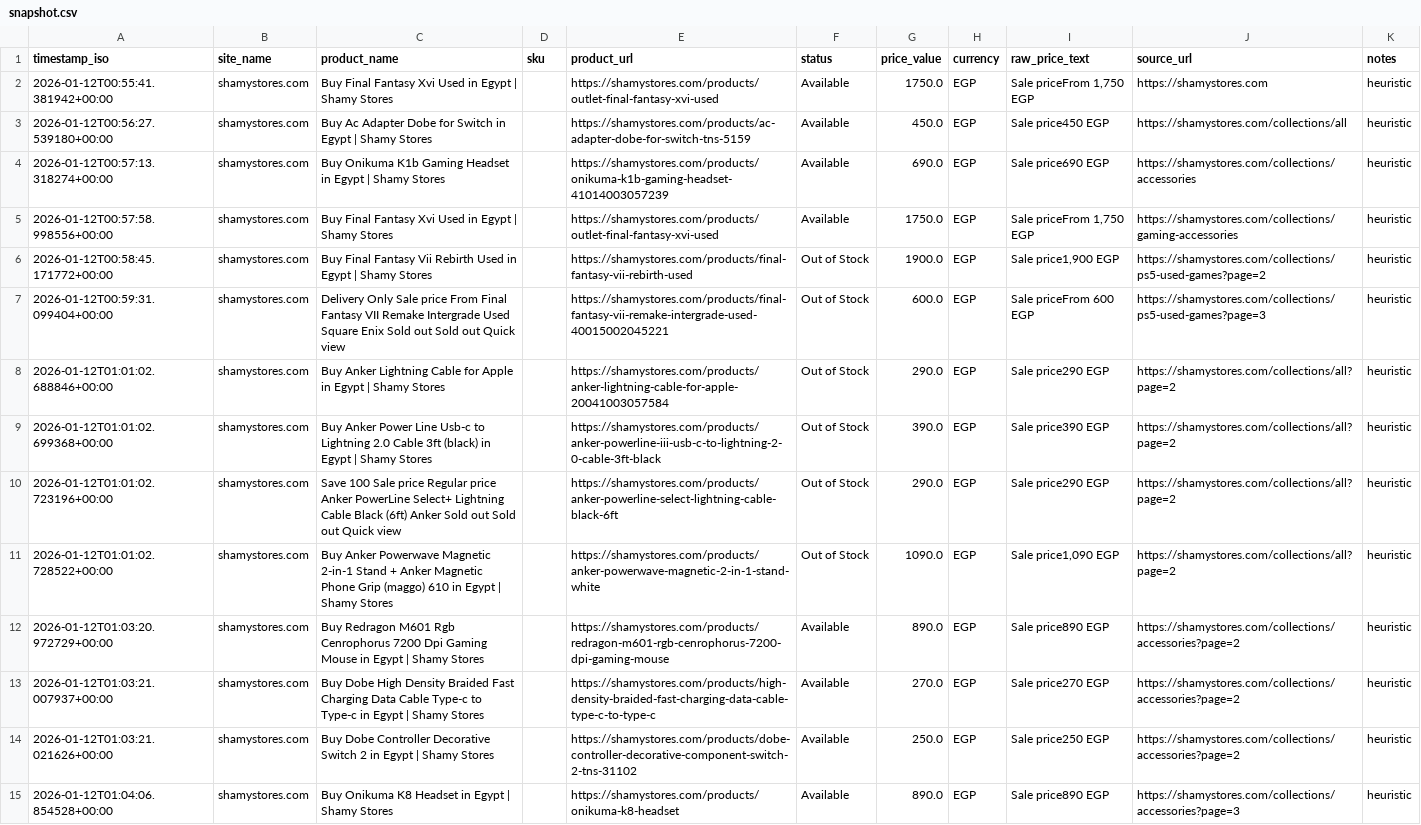
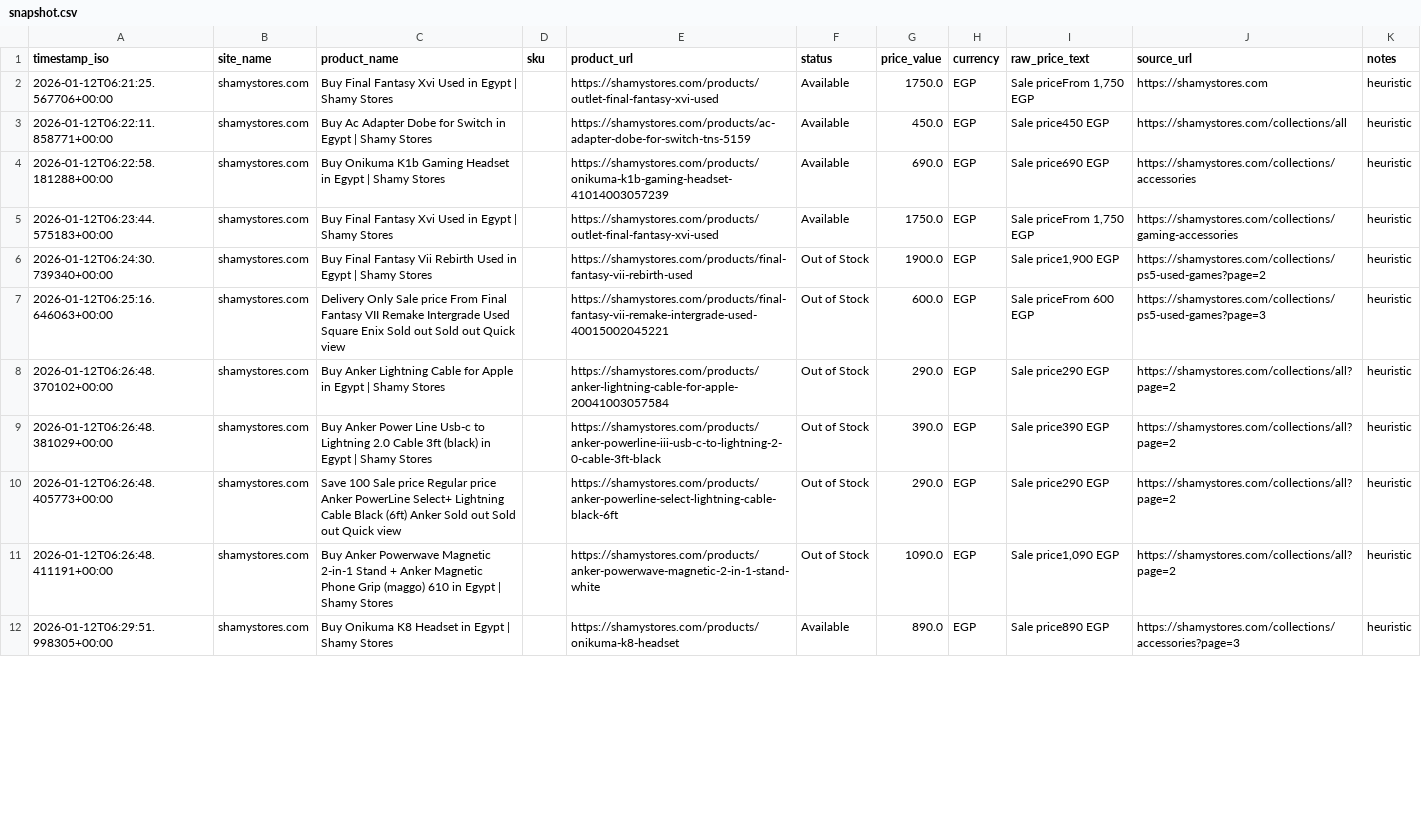
Before and after one commit to Mohanad1206/scraper-final, a CSV file: data/snapshot.csv, drawn as a sheet; only a part is shown; removed rows and columns are numbered as before the commit, all else as after; the diff covers the shown part only; the diff names each change by its address in the sheet, - before the commit and + after, or states it on an @@ line.

```diff
--- a/data/snapshot.csv
+++ b/data/snapshot.csv
-A2 (timestamp_iso): 2026-01-12T00:55:41.381942+00:00
+A2 (timestamp_iso): 2026-01-12T06:21:25.567706+00:00
-A3 (timestamp_iso): 2026-01-12T00:56:27.539180+00:00
+A3 (timestamp_iso): 2026-01-12T06:22:11.858771+00:00
-A4 (timestamp_iso): 2026-01-12T00:57:13.318274+00:00
+A4 (timestamp_iso): 2026-01-12T06:22:58.181288+00:00
-A5 (timestamp_iso): 2026-01-12T00:57:58.998556+00:00
+A5 (timestamp_iso): 2026-01-12T06:23:44.575183+00:00
-A6 (timestamp_iso): 2026-01-12T00:58:45.171772+00:00
+A6 (timestamp_iso): 2026-01-12T06:24:30.739340+00:00
-A7 (timestamp_iso): 2026-01-12T00:59:31.099404+00:00
+A7 (timestamp_iso): 2026-01-12T06:25:16.646063+00:00
-A8 (timestamp_iso): 2026-01-12T01:01:02.688846+00:00
+A8 (timestamp_iso): 2026-01-12T06:26:48.370102+00:00
-A9 (timestamp_iso): 2026-01-12T01:01:02.699368+00:00
+A9 (timestamp_iso): 2026-01-12T06:26:48.381029+00:00
-A10 (timestamp_iso): 2026-01-12T01:01:02.723196+00:00
+A10 (timestamp_iso): 2026-01-12T06:26:48.405773+00:00
-A11 (timestamp_iso): 2026-01-12T01:01:02.728522+00:00
+A11 (timestamp_iso): 2026-01-12T06:26:48.411191+00:00
-row 12: 2026-01-12T01:03:20.972729+00:00 | shamystores.com | Buy Redragon M601 Rgb Cenrophorus 7200 Dpi Gaming Mouse in Egypt | Shamy Stores |  | https://shamystores.com/products/redragon-m601-rgb-cenrophorus-7200-dpi-gaming-mouse | Available | 890.0 | EGP | Sale price890 EGP | https://shamystores.com/collections/accessories?page=2 | heuristic
-row 13: 2026-01-12T01:03:21.007937+00:00 | shamystores.com | Buy Dobe High Density Braided Fast Charging Data Cable Type-c to Type-c in Egypt | Shamy Stores |  | https://shamystores.com/products/high-density-braided-fast-charging-data-cable-type-c-to-type-c | Available | 270.0 | EGP | Sale price270 EGP | https://shamystores.com/collections/accessories?page=2 | heuristic
-row 14: 2026-01-12T01:03:21.021626+00:00 | shamystores.com | Buy Dobe Controller Decorative Switch 2 in Egypt | Shamy Stores |  | https://shamystores.com/products/dobe-controller-decorative-component-switch-2-tns-31102 | Available | 250.0 | EGP | Sale price250 EGP | https://shamystores.com/collections/accessories?page=2 | heuristic
-A12 (timestamp_iso): 2026-01-12T01:04:06.854528+00:00
+A12 (timestamp_iso): 2026-01-12T06:29:51.998305+00:00
```
Also changed, not shown: 1 added row, 1 removed row and 25 edited cells elsewhere in this file, 1 other file.
